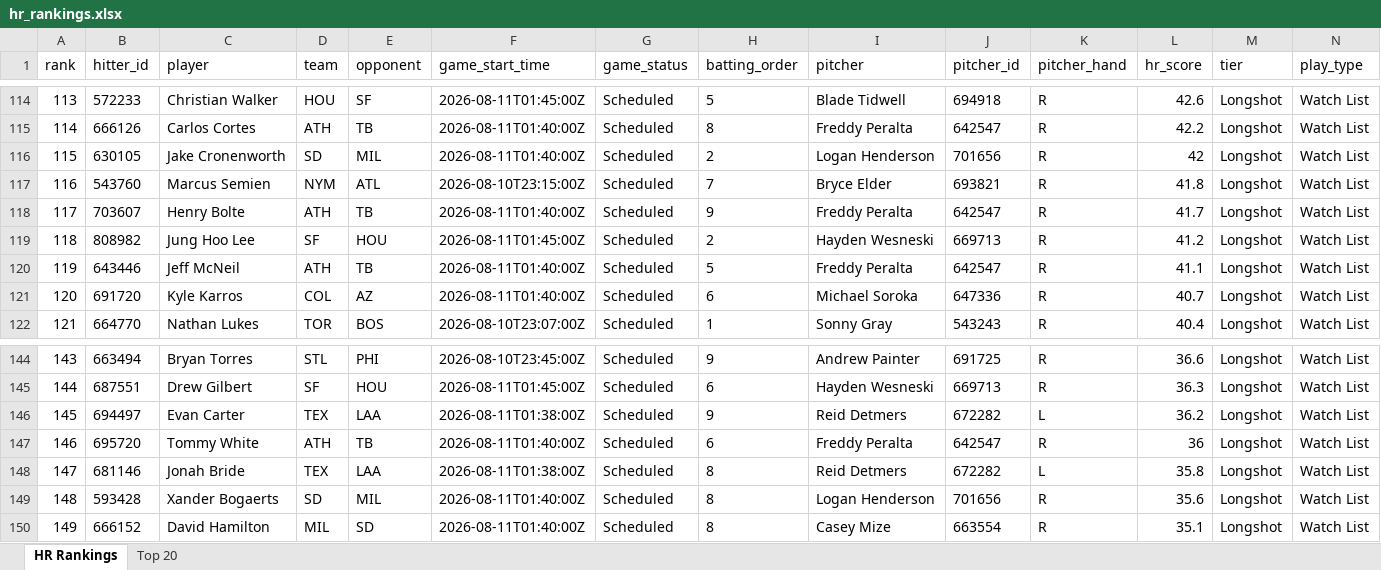
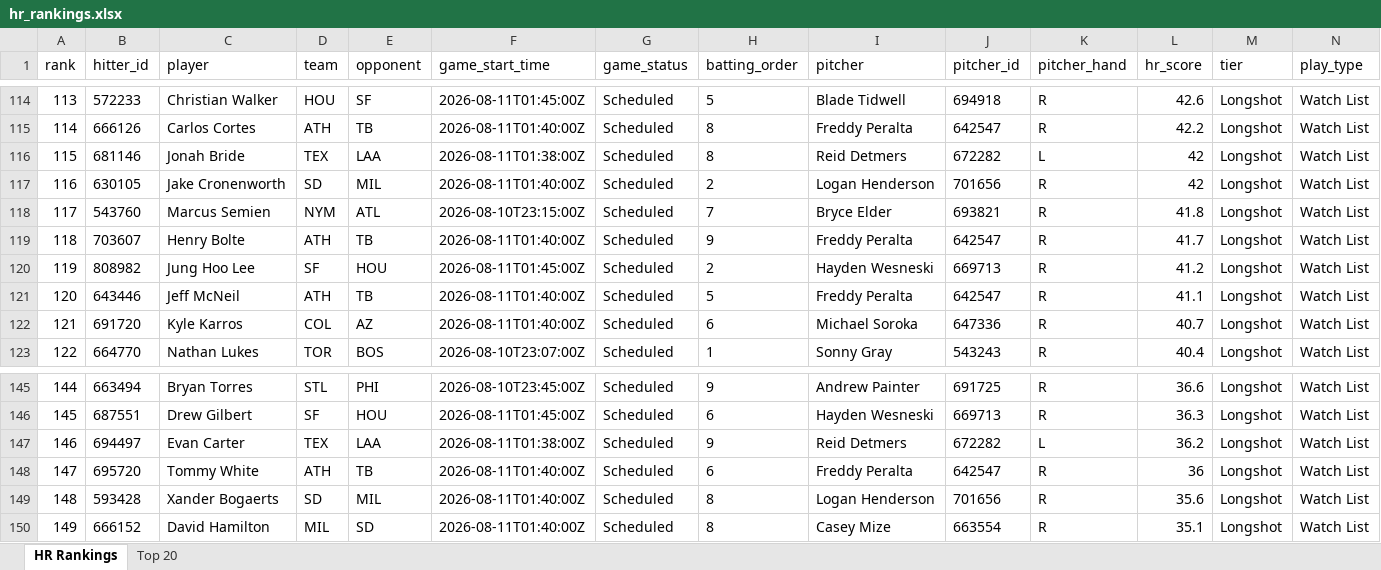
Before and after one commit to etbell28/ghost-analytics, an Excel workbook: outputs/hr_rankings.xlsx, sheet HR Rankings, drawn as a sheet; only a part is shown, gaps mark what is left out; values as stored, in another font and other column widths than the file's, no borders; removed rows and columns are numbered as before the commit, all else as after; rows hold the shown columns only; the diff names each change by its address in the sheet, - before the commit and + after, or states it on an @@ line.

```diff
--- a/outputs/hr_rankings.xlsx (sheet HR Rankings)
+++ b/outputs/hr_rankings.xlsx (sheet HR Rankings)
+row 116: 115 | 681146 | Jonah Bride | TEX | LAA | 2026-08-11T01:38:00Z | Scheduled | 8 | Reid Detmers | 672282 | L | 42 | Longshot | Watch List
@@ column A (rank) renumbered between rows 117 and 148 @@
-row 148: 147 | 681146 | Jonah Bride | TEX | LAA | 2026-08-11T01:38:00Z | Scheduled | 8 | Reid Detmers | 672282 | L | 35.8 | Longshot | Watch List
```
Also changed, not shown: outputs/daily/hr_rankings_2026-08-10.xlsx, 6 other files.
